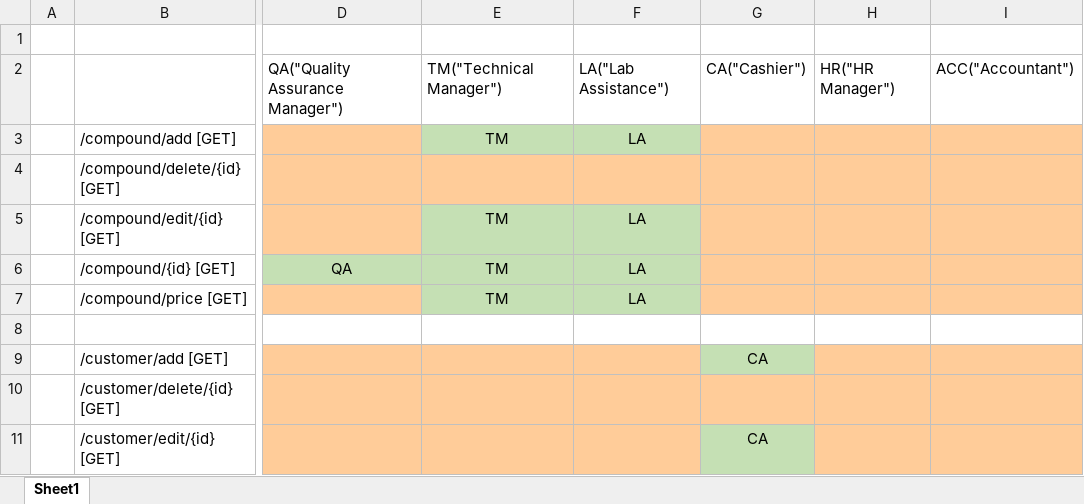
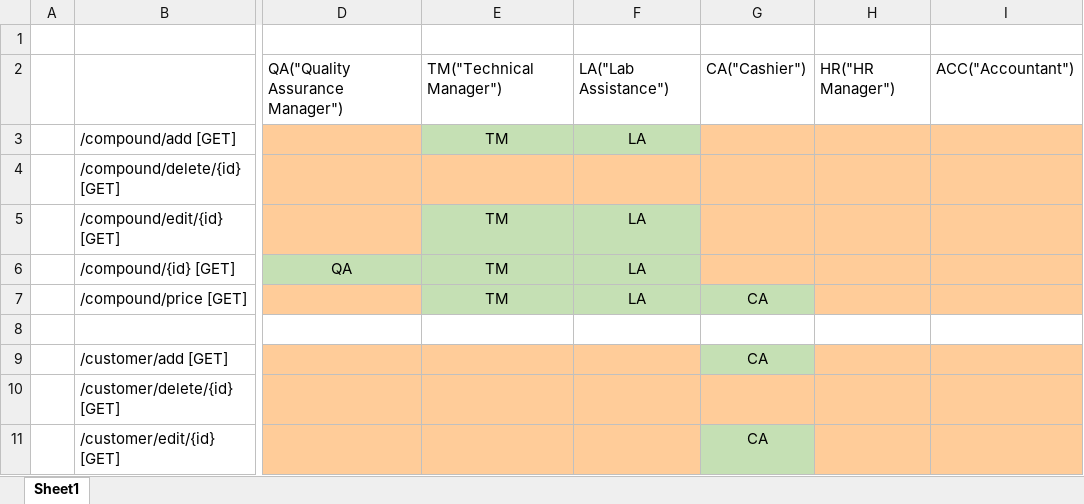
Before and after one commit to LalithK90/labManagement, an Excel workbook: Role permissions.xlsx, sheet Sheet1, drawn as a sheet; only a part is shown, gaps mark what is left out; values as stored, in another font and other column widths than the file's, no borders; the diff names each change by its address in the sheet, - before the commit and + after, or states it on an @@ line.

```diff
--- a/Role permissions.xlsx (sheet Sheet1)
+++ b/Role permissions.xlsx (sheet Sheet1)
-G7: (empty)
+G7: CA
-G7 fill: #FFCC99
+G7 fill: #C5E0B4
```
Also changed, not shown: 2 other files.
